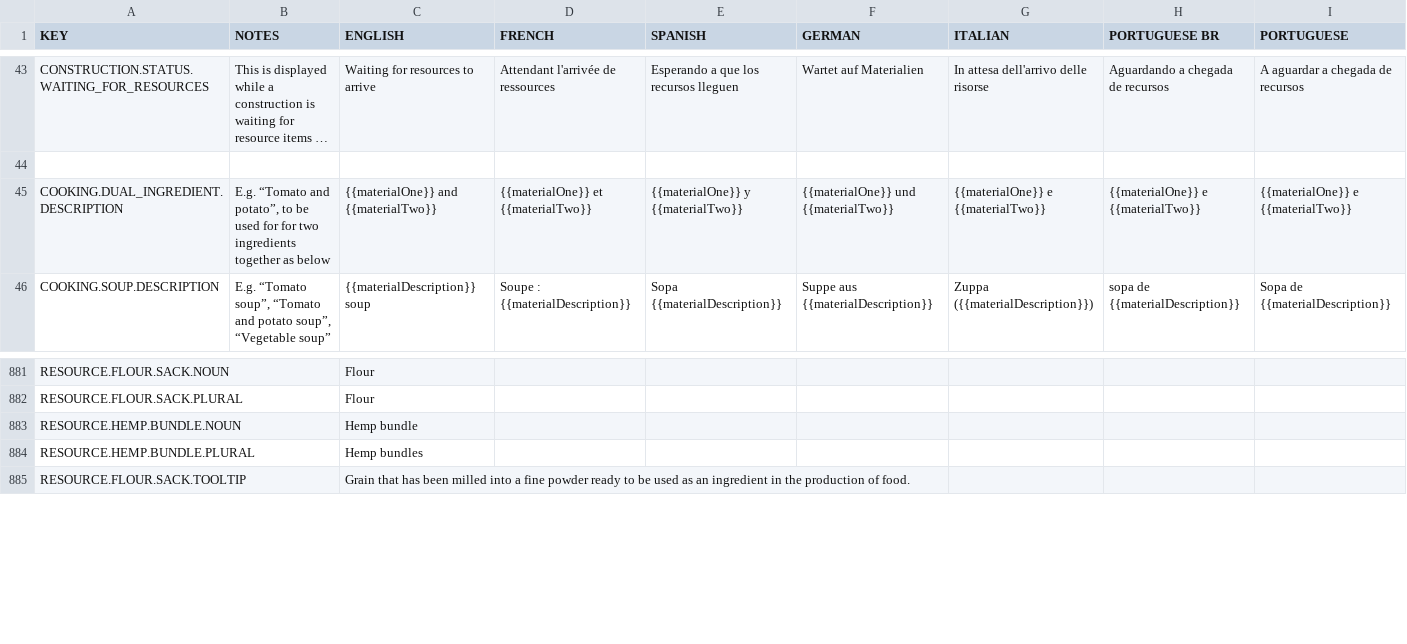
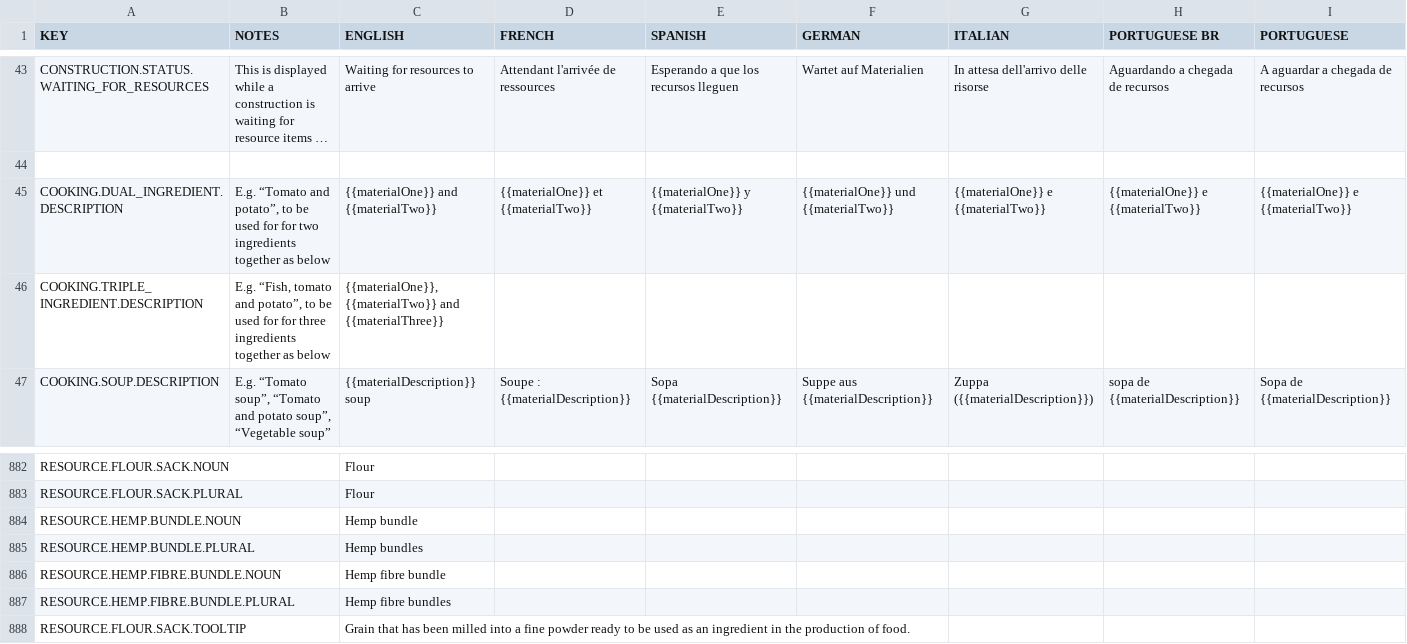
Before and after one commit to rossturner/king-under-the-mountain, a CSV file: core/mods/base/translations/translations.csv, drawn as a sheet; only a part is shown, gaps mark what is left out; long unchanged cells end in …; rows hold the shown columns only; the diff names each change by its address in the sheet, - before the commit and + after, or states it on an @@ line.

```diff
--- a/core/mods/base/translations/translations.csv
+++ b/core/mods/base/translations/translations.csv
+row 46: COOKING.TRIPLE_INGREDIENT.DESCRIPTION | E.g. “Fish, tomato and potato”, to be used for for three ingredients together as below | {{materialOne}}, {{materialTwo}} and {{materialThree}}
+row 886: RESOURCE.HEMP.FIBRE.BUNDLE.NOUN |  | Hemp fibre bundle
+row 887: RESOURCE.HEMP.FIBRE.BUNDLE.PLURAL |  | Hemp fibre bundles
```
Also changed, not shown: core/assets/translations/collated.csv, 12 other files.
